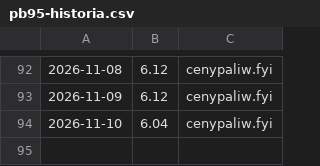
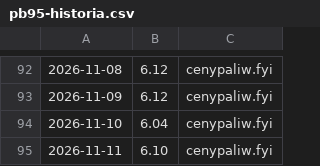
Before and after one commit to dreimaster111/spalanie-na-garmin, a CSV file: data/pb95-historia.csv, drawn as a sheet; only a part is shown, gaps mark what is left out.

```diff
--- a/data/pb95-historia.csv
+++ b/data/pb95-historia.csv
@@ -94 +94,2 @@
 2026-11-10;6.04;cenypaliw.fyi
+2026-11-11;6.10;cenypaliw.fyi
```
Also changed, not shown: 1 other file.
